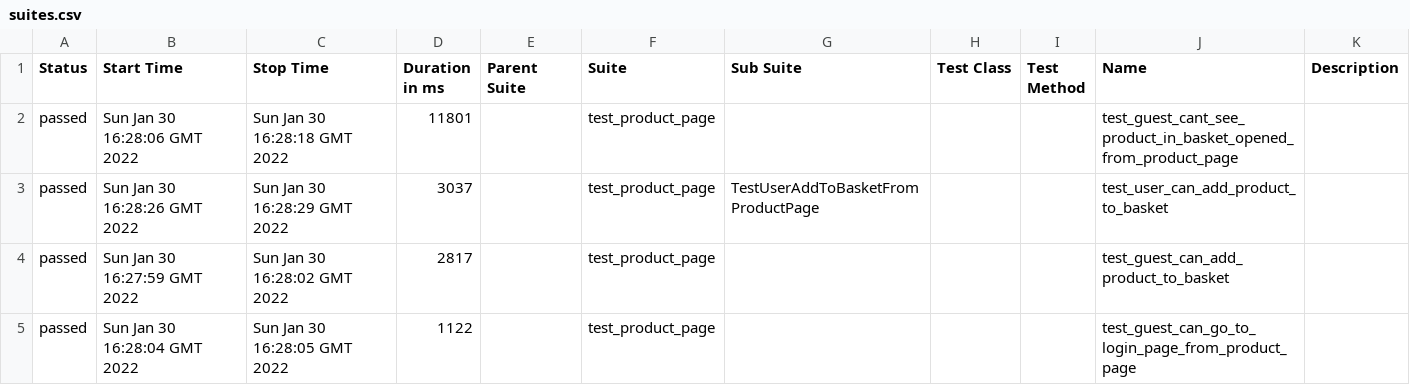
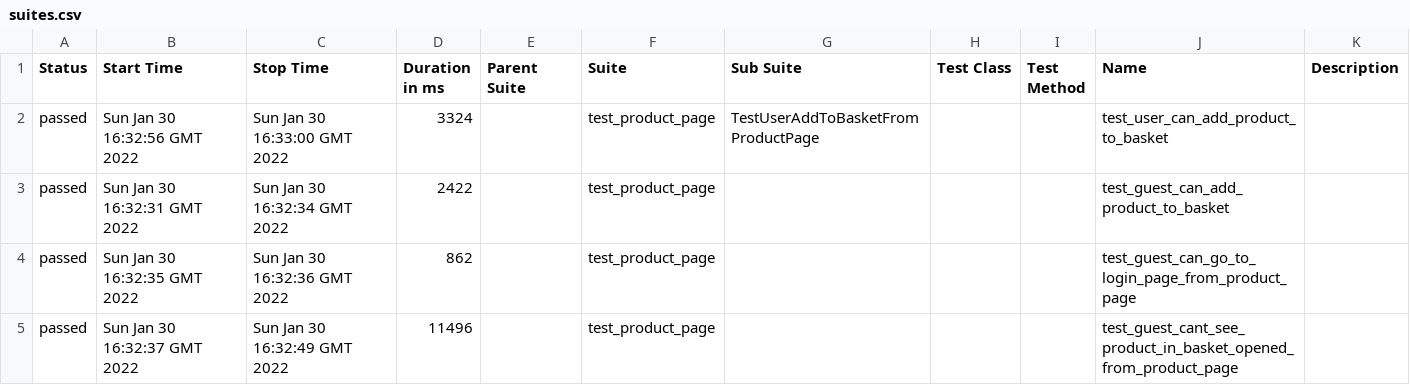
Before and after one commit to vgoroshenko/auto_py_final, a CSV file: data/suites.csv, drawn as a sheet.

```diff
--- a/data/suites.csv
+++ b/data/suites.csv
@@ -1,5 +1,5 @@
 "Status","Start Time","Stop Time","Duration in ms","Parent Suite","Suite","Sub Suite","Test Class","Test Method","Name","Description"
-"passed","Sun Jan 30 16:28:06 GMT 2022","Sun Jan 30 16:28:18 GMT 2022","11801","","test_product_page","","","","test_guest_cant_see_product_in_basket_opened_from_product_page",""
-"passed","Sun Jan 30 16:28:26 GMT 2022","Sun Jan 30 16:28:29 GMT 2022","3037","","test_product_page","TestUserAddToBasketFromProductPage","","","test_user_can_add_product_to_basket",""
-"passed","Sun Jan 30 16:27:59 GMT 2022","Sun Jan 30 16:28:02 GMT 2022","2817","","test_product_page","","","","test_guest_can_add_product_to_basket",""
-"passed","Sun Jan 30 16:28:04 GMT 2022","Sun Jan 30 16:28:05 GMT 2022","1122","","test_product_page","","","","test_guest_can_go_to_login_page_from_product_page",""
+"passed","Sun Jan 30 16:32:56 GMT 2022","Sun Jan 30 16:33:00 GMT 2022","3324","","test_product_page","TestUserAddToBasketFromProductPage","","","test_user_can_add_product_to_basket",""
+"passed","Sun Jan 30 16:32:31 GMT 2022","Sun Jan 30 16:32:34 GMT 2022","2422","","test_product_page","","","","test_guest_can_add_product_to_basket",""
+"passed","Sun Jan 30 16:32:35 GMT 2022","Sun Jan 30 16:32:36 GMT 2022","862","","test_product_page","","","","test_guest_can_go_to_login_page_from_product_page",""
+"passed","Sun Jan 30 16:32:37 GMT 2022","Sun Jan 30 16:32:49 GMT 2022","11496","","test_product_page","","","","test_guest_cant_see_product_in_basket_opened_from_product_page",""
```
Also changed, not shown: 23 other files.
